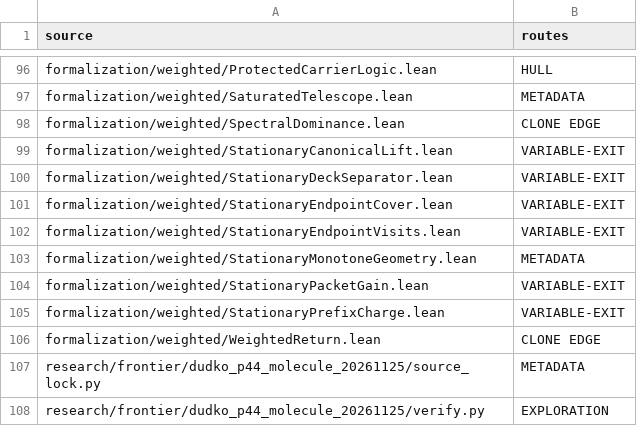
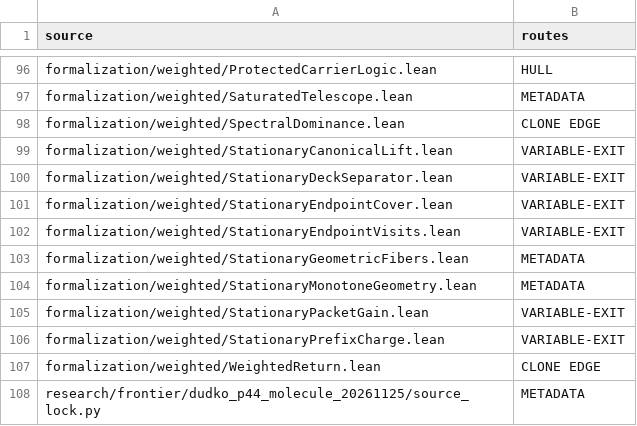
Before and after one commit to dovvnloading/loops-research-archive, a TSV file: formalization/physical_bridge_sources.tsv, drawn as a sheet; only a part is shown, gaps mark what is left out; the shorter side is filled out with more unchanged rows; the diff names each change by its address in the sheet, - before the commit and + after, or states it on an @@ line.

Commit message:
Formalize relative monotone component transport and quadratic predecessor fiber criteria

```diff
--- a/formalization/physical_bridge_sources.tsv
+++ b/formalization/physical_bridge_sources.tsv
+row 103: formalization/weighted/StationaryGeometricFibers.lean | METADATA
```
Also changed, not shown: 4 other files.
